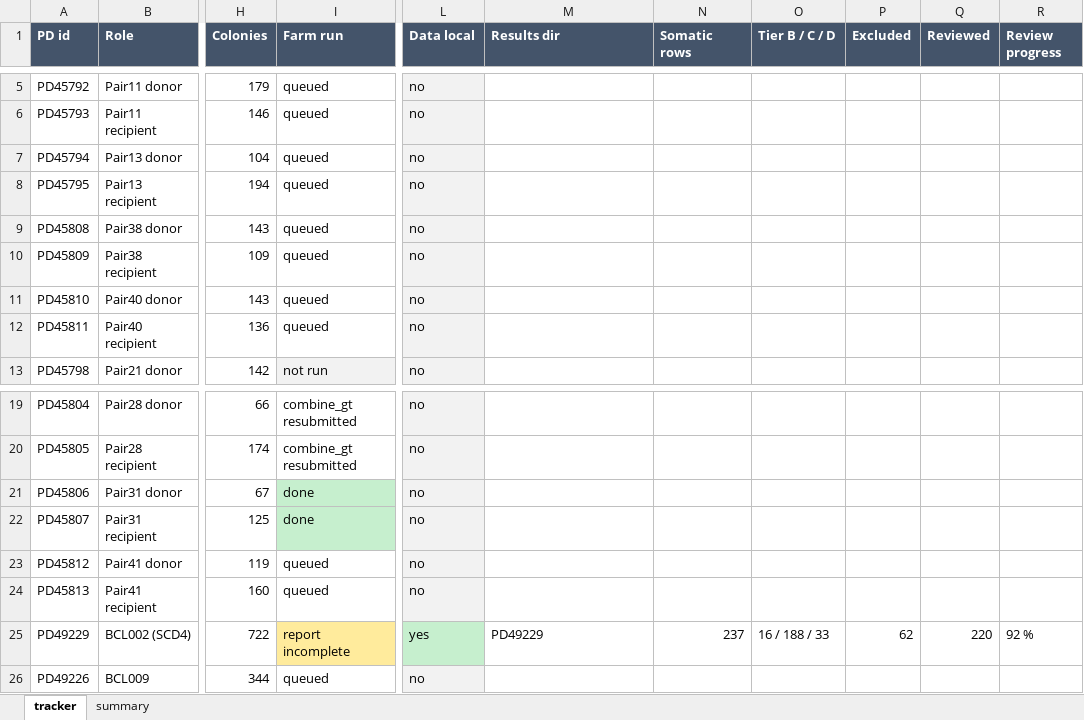
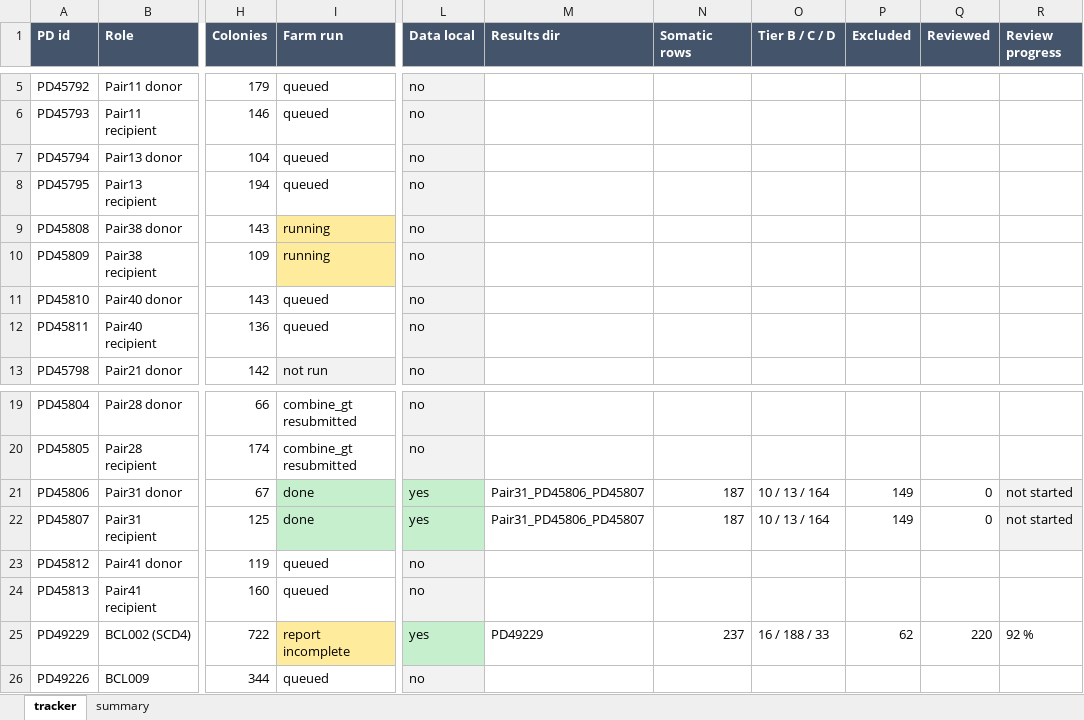
Before and after one commit to jeremydeuel/PEAR-TREE, an Excel workbook: patients/run_tracker.xlsx, sheet tracker, drawn as a sheet; only a part is shown, gaps mark what is left out; values as stored, in another font and other column widths than the file's, no borders; the diff names each change by its address in the sheet, - before the commit and + after, or states it on an @@ line.

```diff
--- a/patients/run_tracker.xlsx (sheet tracker)
+++ b/patients/run_tracker.xlsx (sheet tracker)
-I9:I10 (Farm run): queued
+I9:I10 (Farm run): running
-I9:I10 fill: none
+I9:I10 fill: #FFEB9C
-L21:L22 (Data local): no
+L21:L22 (Data local): yes
-L21:L22 fill: #F2F2F2
+L21:L22 fill: #C6EFCE
-M21:M22 (Results dir): (empty)
+M21:M22 (Results dir): Pair31_PD45806_PD45807
-N21:N22 (Somatic rows): (empty)
+N21:N22 (Somatic rows): 187
-O21:O22 (Tier B / C / D): (empty)
+O21:O22 (Tier B / C / D): 10 / 13 / 164
-P21:P22 (Excluded): (empty)
+P21:P22 (Excluded): 149
-Q21:Q22 (Reviewed): (empty)
+Q21:Q22 (Reviewed): 0
-R21:R22 (Review progress): (empty)
+R21:R22 (Review progress): not started
-R21:R22 fill: none
+R21:R22 fill: #F2F2F2
```
Also changed, not shown: sheet summary, 1 other file.
